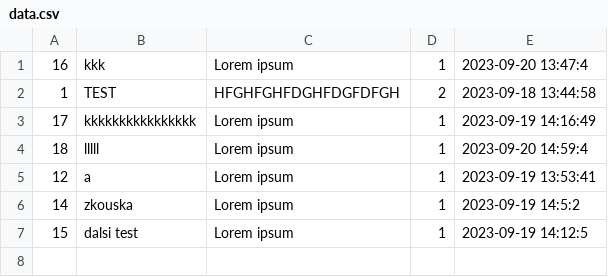
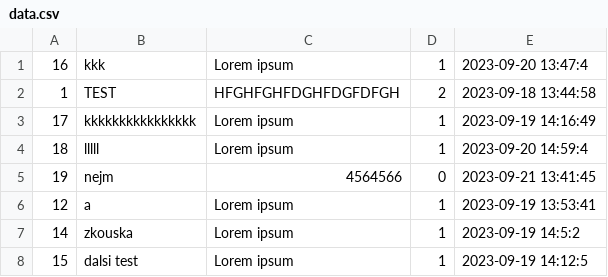
Before and after one commit to siandorm187/todoList, a CSV file: public/data.csv, drawn as a sheet.

Commit message:
tasks detail wip - design remake, better list colors

```diff
--- a/public/data.csv
+++ b/public/data.csv
@@ -4,2 +4,3 @@
 18;lllll;Lorem ipsum;1;2023-09-20 14:59:4
+19;nejm	;4564566;0;2023-09-21 13:41:45
 12;a;Lorem ipsum;1;2023-09-19 13:53:41
```
Also changed, not shown: 4 other files.
